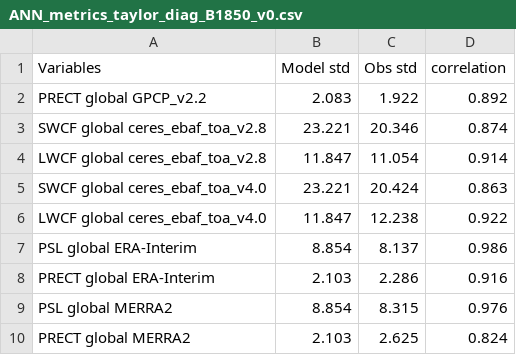
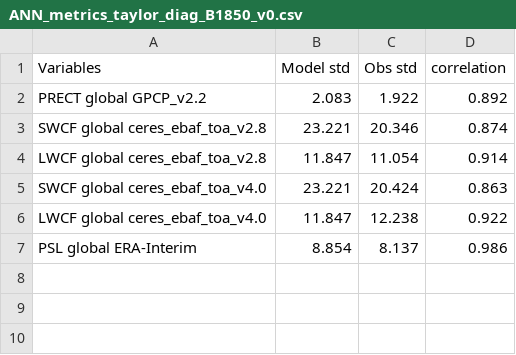
Before and after one commit to tomvothecoder/e3sm_diags, a CSV file: acme_diags/driver/control_runs/ANN_metrics_taylor_diag_B1850_v0.csv, drawn as a sheet; the diff names each change by its address in the sheet, - before the commit and + after, or states it on an @@ line.

Commit message:
correct control run data for all seasons

```diff
--- a/acme_diags/driver/control_runs/ANN_metrics_taylor_diag_B1850_v0.csv
+++ b/acme_diags/driver/control_runs/ANN_metrics_taylor_diag_B1850_v0.csv
-row 8: PRECT global ERA-Interim | 2.103 | 2.286 | 0.916
-row 9: PSL global MERRA2 | 8.854 | 8.315 | 0.976
-row 10: PRECT global MERRA2 | 2.103 | 2.625 | 0.824
```
Also changed, not shown: 4 other files.
